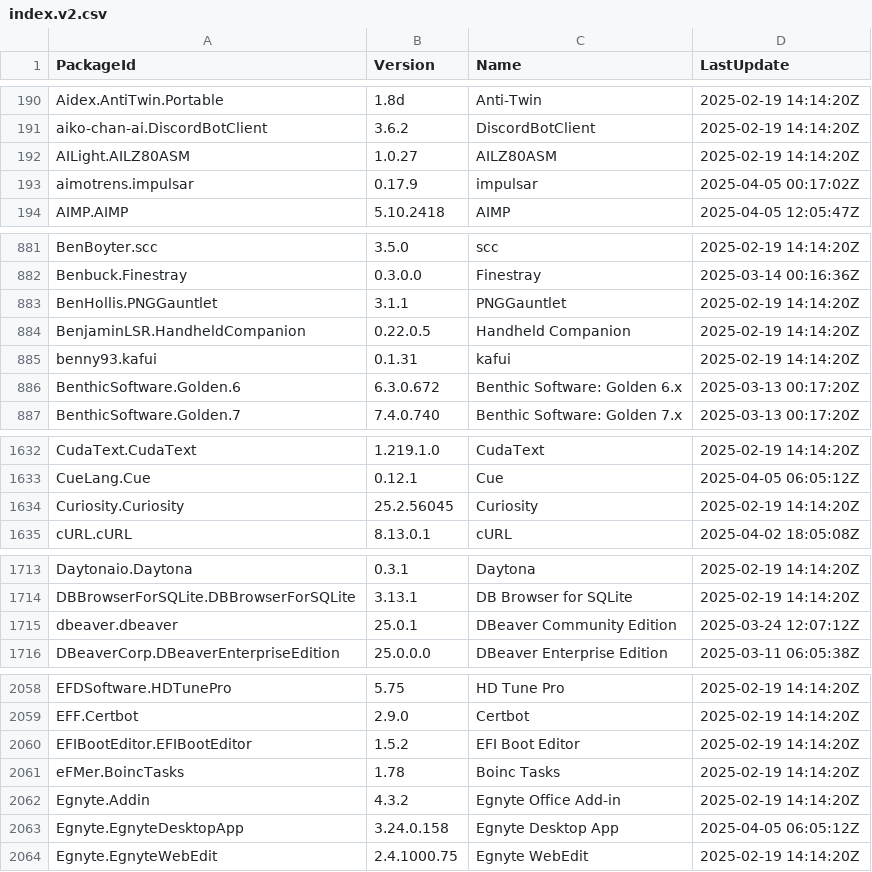
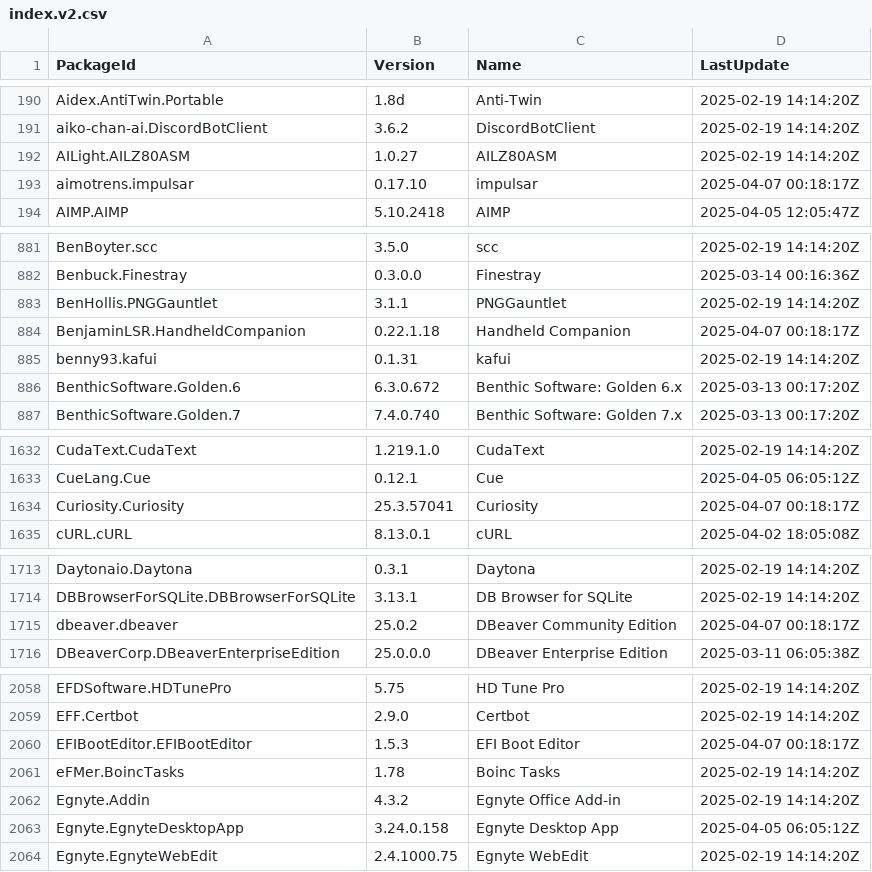
Before and after one commit to svrooij/winget-pkgs-index, a CSV file: index.v2.csv, drawn as a sheet; only a part is shown, gaps mark what is left out; the diff covers the shown part only.

```diff
--- a/index.v2.csv
+++ b/index.v2.csv
@@ -192,3 +192,3 @@
 "AILight.AILZ80ASM","1.0.27","AILZ80ASM","2025-02-19 14:14:20Z"
-"aimotrens.impulsar","0.17.9","impulsar","2025-04-05 00:17:02Z"
+"aimotrens.impulsar","0.17.10","impulsar","2025-04-07 00:18:17Z"
 "AIMP.AIMP","5.10.2418","AIMP","2025-04-05 12:05:47Z"
@@ -883,3 +883,3 @@
 "BenHollis.PNGGauntlet","3.1.1","PNGGauntlet","2025-02-19 14:14:20Z"
-"BenjaminLSR.HandheldCompanion","0.22.0.5","Handheld Companion","2025-02-19 14:14:20Z"
+"BenjaminLSR.HandheldCompanion","0.22.1.18","Handheld Companion","2025-04-07 00:18:17Z"
 "benny93.kafui","0.1.31","kafui","2025-02-19 14:14:20Z"
@@ -1633,3 +1633,3 @@
 "CueLang.Cue","0.12.1","Cue","2025-04-05 06:05:12Z"
-"Curiosity.Curiosity","25.2.56045","Curiosity","2025-02-19 14:14:20Z"
+"Curiosity.Curiosity","25.3.57041","Curiosity","2025-04-07 00:18:17Z"
 "cURL.cURL","8.13.0.1","cURL","2025-04-02 18:05:08Z"
@@ -1714,3 +1714,3 @@
 "DBBrowserForSQLite.DBBrowserForSQLite","3.13.1","DB Browser for SQLite","2025-02-19 14:14:20Z"
-"dbeaver.dbeaver","25.0.1","DBeaver Community Edition","2025-03-24 12:07:12Z"
+"dbeaver.dbeaver","25.0.2","DBeaver Community Edition","2025-04-07 00:18:17Z"
 "DBeaverCorp.DBeaverEnterpriseEdition","25.0.0.0","DBeaver Enterprise Edition","2025-03-11 06:05:38Z"
@@ -2059,3 +2059,3 @@
 "EFF.Certbot","2.9.0","Certbot","2025-02-19 14:14:20Z"
-"EFIBootEditor.EFIBootEditor","1.5.2","EFI Boot Editor","2025-02-19 14:14:20Z"
+"EFIBootEditor.EFIBootEditor","1.5.3","EFI Boot Editor","2025-04-07 00:18:17Z"
 "eFMer.BoincTasks","1.78","Boinc Tasks","2025-02-19 14:14:20Z"
```
Also changed, not shown: 22 edited cells elsewhere in this file, index.csv, 2 other files.
